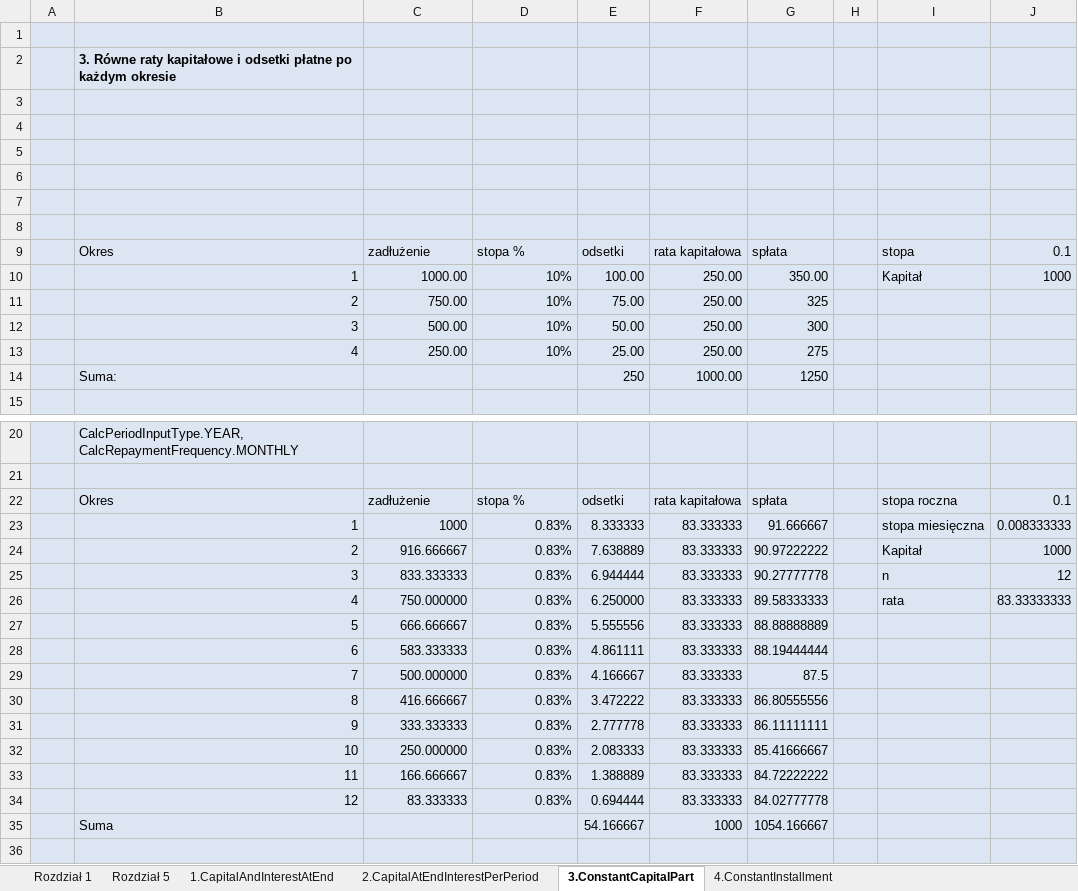
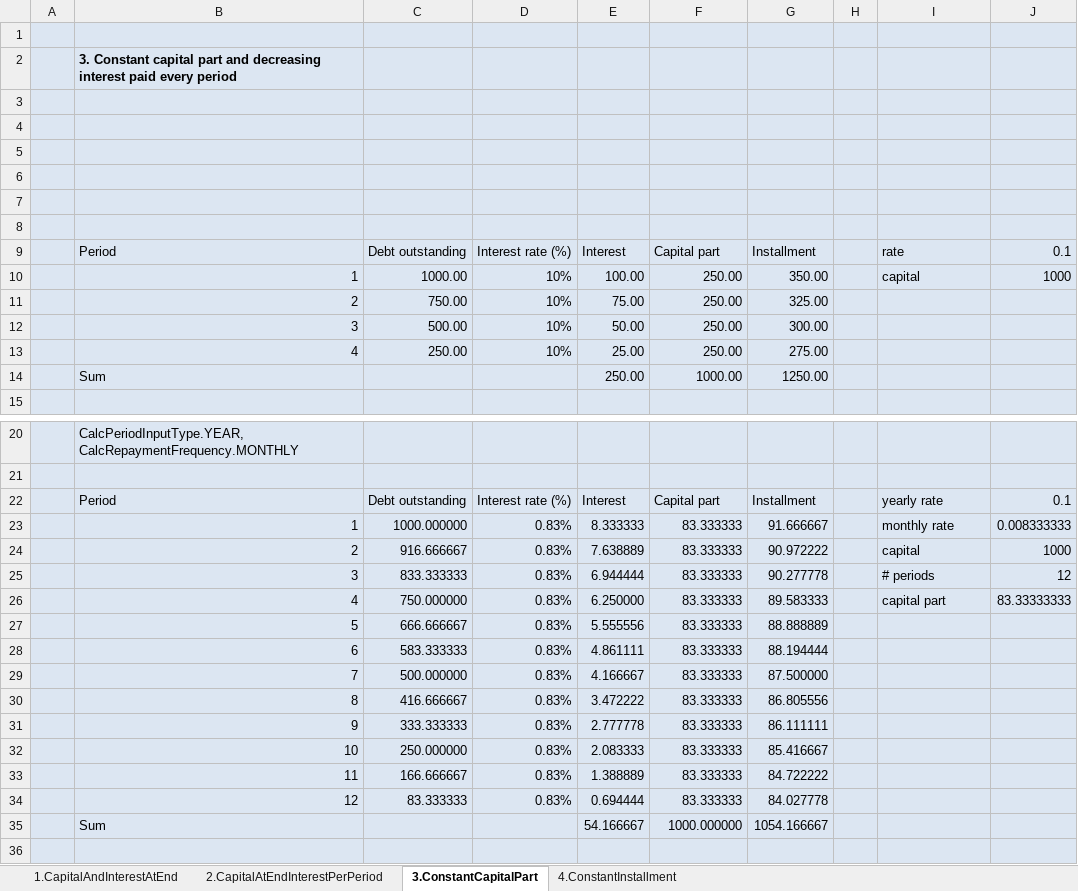
Before and after one commit to kub43m/installment-calculator, an Excel workbook: loan_repayment_examples.xlsx, sheet 3.ConstantCapitalPart, drawn as a sheet; only a part is shown, gaps mark what is left out; values as stored, in another font and other column widths than the file's, no borders; charts and pictures not drawn; removed rows and columns are numbered as before the commit, all else as after; the diff covers the shown part only; the diff names each change by its address in the sheet, - before the commit and + after, or states it on an @@ line.

```diff
--- a/loan_repayment_examples.xlsx (sheet 3.ConstantCapitalPart)
+++ b/loan_repayment_examples.xlsx (sheet 3.ConstantCapitalPart)
-sheet tab: Rozdział 1
-sheet tab: Rozdział 5
-B2: 3. Równe raty kapitałowe i odsetki płatne po każdym okresie
+B2: 3. Constant capital part and decreasing interest paid every period
-row 9:  | Okres | zadłużenie | stopa % | odsetki | rata kapitałowa | spłata |  | stopa | 0.1
+row 9:  | Period | Debt outstanding | Interest rate (%) | Interest | Capital part | Installment |  | rate | 0.1
-I10: Kapitał
+I10: capital
-G11: 325
+G11: 325.00
-G12: 300
+G12: 300.00
-G13: 275
+G13: 275.00
-row 14:  | Suma: |  |  | 250 | 1000.00 | 1250
+row 14:  | Sum |  |  | 250.00 | 1000.00 | 1250.00
-row 22:  | Okres | zadłużenie | stopa % | odsetki | rata kapitałowa | spłata |  | stopa roczna | 0.1
+row 22:  | Period | Debt outstanding | Interest rate (%) | Interest | Capital part | Installment |  | yearly rate | 0.1
-C23: 1000
+C23: 1000.000000
-I23: stopa miesięczna
+I23: monthly rate
-G24: 90.97222222
+G24: 90.972222
-I24: Kapitał
+I24: capital
-G25: 90.27777778
+G25: 90.277778
-I25: n
+I25: # periods
-G26: 89.58333333
+G26: 89.583333
-I26: rata
+I26: capital part
-G27: 88.88888889
+G27: 88.888889
-G28: 88.19444444
+G28: 88.194444
-G29: 87.5
+G29: 87.500000
-G30: 86.80555556
+G30: 86.805556
-G31: 86.11111111
+G31: 86.111111
-G32: 85.41666667
+G32: 85.416667
-G33: 84.72222222
+G33: 84.722222
-G34: 84.02777778
+G34: 84.027778
-B35: Suma
+B35: Sum
-F35: 1000
+F35: 1000.000000
```
Also changed, not shown: 1 added row, 1 removed row and 12 edited cells elsewhere in this sheet, sheet 2.CapitalAtEndInterestPerPeriod, sheet 1.CapitalAndInterestAtEnd, sheet 4.ConstantInstallment, charts or pictures.
